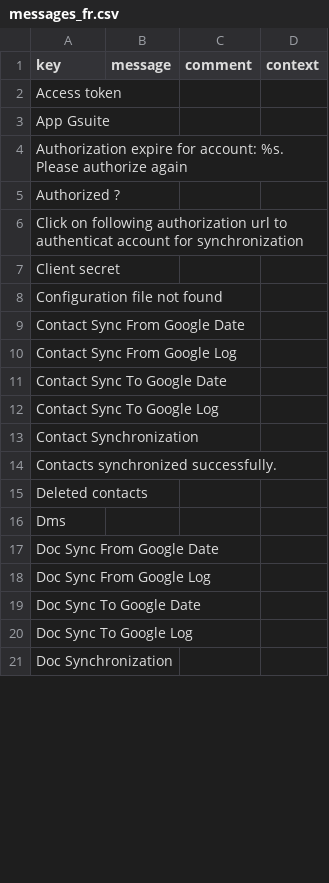
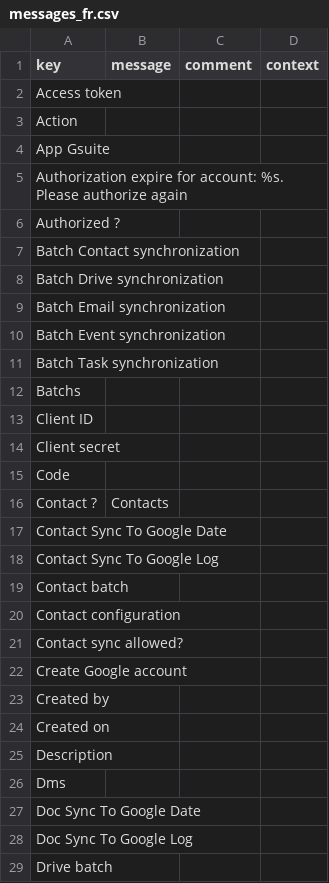
Before and after one commit to axelor/axelor-addons, a CSV file: axelor-gsuite/src/main/resources/i18n/messages_fr.csv, drawn as a sheet; only a part is shown; the diff covers the shown part only.

Commit message:
Anomaly RM#34833 : Gsuite app config - missing translations

```diff
--- a/axelor-gsuite/src/main/resources/i18n/messages_fr.csv
+++ b/axelor-gsuite/src/main/resources/i18n/messages_fr.csv
@@ -2,2 +2,3 @@
 "Access token",,,
+"Action",,,
 "App Gsuite",,,
@@ -5,17 +6,24 @@
 "Authorized ?",,,
-"Click on following authorization url to authenticat account for synchronization",,,
+"Batch Contact synchronization",,,
+"Batch Drive synchronization",,,
+"Batch Email synchronization",,,
+"Batch Event synchronization",,,
+"Batch Task synchronization",,,
+"Batchs",,,
+"Client ID",,,
 "Client secret",,,
-"Configuration file not found",,,
-"Contact Sync From Google Date",,,
-"Contact Sync From Google Log",,,
+"Code",,,
+"Contact ?","Contacts",,
 "Contact Sync To Google Date",,,
 "Contact Sync To Google Log",,,
-"Contact Synchronization",,,
-"Contacts synchronized successfully.",,,
-"Deleted contacts",,,
+"Contact batch",,,
+"Contact configuration",,,
+"Contact sync allowed?",,,
+"Create Google account",,,
+"Created by",,,
+"Created on",,,
+"Description",,,
 "Dms",,,
-"Doc Sync From Google Date",,,
-"Doc Sync From Google Log",,,
 "Doc Sync To Google Date",,,
 "Doc Sync To Google Log",,,
-"Doc Synchronization",,,
+"Drive batch",,,
```
Also changed, not shown: 24 added rows, 3 removed rows and 11 edited cells elsewhere in this file, axelor-gsuite/src/main/resources/i18n/messages.csv, axelor-gsuite/src/main/resources/i18n/messages_en.csv.
